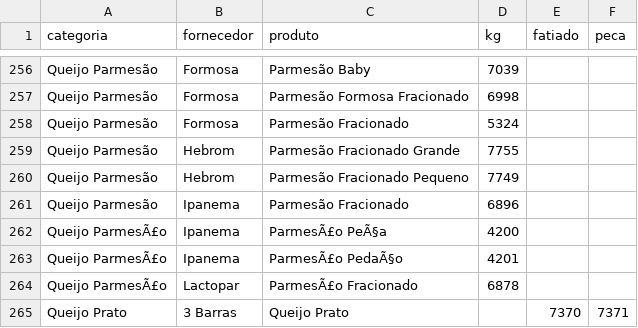
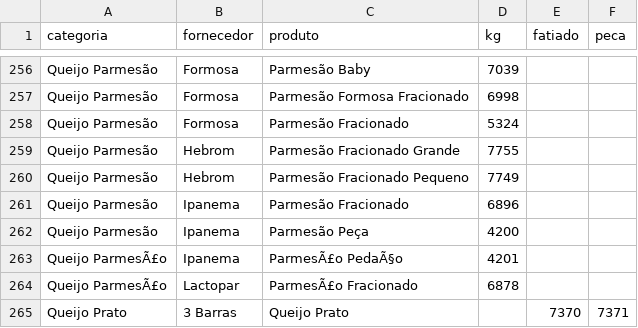
Before and after one commit to Pinps25/KG, a CSV file: Dados.csv, drawn as a sheet; only a part is shown, gaps mark what is left out.

Commit message:
Edita Parmesão Peça (Ipanema)

```diff
--- a/Dados.csv
+++ b/Dados.csv
@@ -261,3 +261,3 @@ Queijo Parmesão,Hebrom,Parmesão Fracionado Pequeno,7749,,
 Queijo Parmesão,Ipanema,Parmesão Fracionado,6896,,
-Queijo ParmesÃ£o,Ipanema,ParmesÃ£o PeÃ§a,4200,,
+Queijo Parmesão,Ipanema,Parmesão Peça,4200,,
 Queijo ParmesÃ£o,Ipanema,ParmesÃ£o PedaÃ§o,4201,,
```
